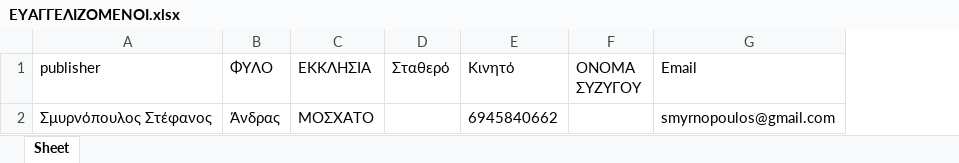
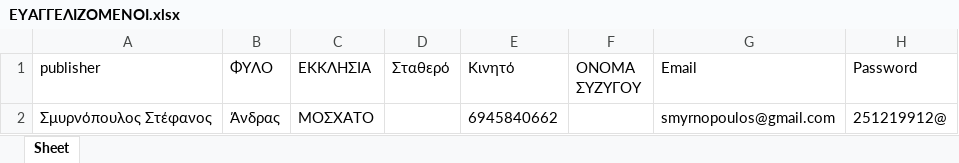
Before and after one commit to stefanos-s-dev/my_backend_python, an Excel workbook: ΕΥΑΓΓΕΛΙΖΟΜΕΝΟΙ.xlsx, sheet Sheet, drawn as a sheet; values as stored, in another font and other column widths than the file's, no borders; charts and pictures not drawn; the diff names each change by its address in the sheet, - before the commit and + after, or states it on an @@ line.

```diff
--- a/ΕΥΑΓΓΕΛΙΖΟΜΕΝΟΙ.xlsx (sheet Sheet)
+++ b/ΕΥΑΓΓΕΛΙΖΟΜΕΝΟΙ.xlsx (sheet Sheet)
+column H (Password), row 2: 251219912@
```
